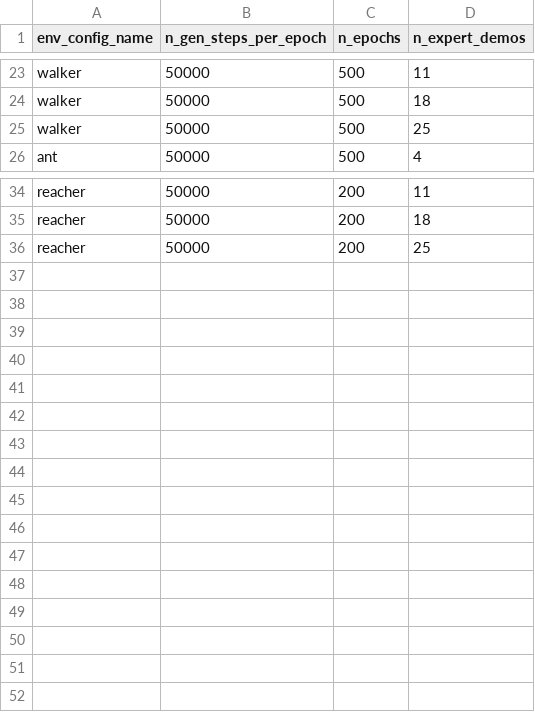
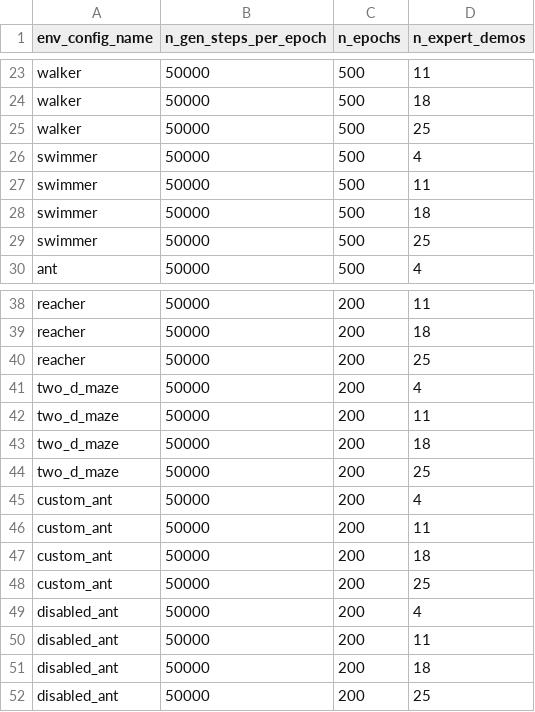
Before and after one commit to HumanCompatibleAI/imitation, a CSV file: experiments/imit_benchmark_config.csv, drawn as a sheet; only a part is shown, gaps mark what is left out; the diff names each change by its address in the sheet, - before the commit and + after, or states it on an @@ line.

```diff
--- a/experiments/imit_benchmark_config.csv
+++ b/experiments/imit_benchmark_config.csv
+row 26: swimmer | 50000 | 500 | 4
+row 27: swimmer | 50000 | 500 | 11
+row 28: swimmer | 50000 | 500 | 18
+row 29: swimmer | 50000 | 500 | 25
+row 41: two_d_maze | 50000 | 200 | 4
+row 42: two_d_maze | 50000 | 200 | 11
+row 43: two_d_maze | 50000 | 200 | 18
+row 44: two_d_maze | 50000 | 200 | 25
+row 45: custom_ant | 50000 | 200 | 4
+row 46: custom_ant | 50000 | 200 | 11
+row 47: custom_ant | 50000 | 200 | 18
+row 48: custom_ant | 50000 | 200 | 25
+row 49: disabled_ant | 50000 | 200 | 4
+row 50: disabled_ant | 50000 | 200 | 11
+row 51: disabled_ant | 50000 | 200 | 18
+row 52: disabled_ant | 50000 | 200 | 25
```
Also changed, not shown: 2 other files.
